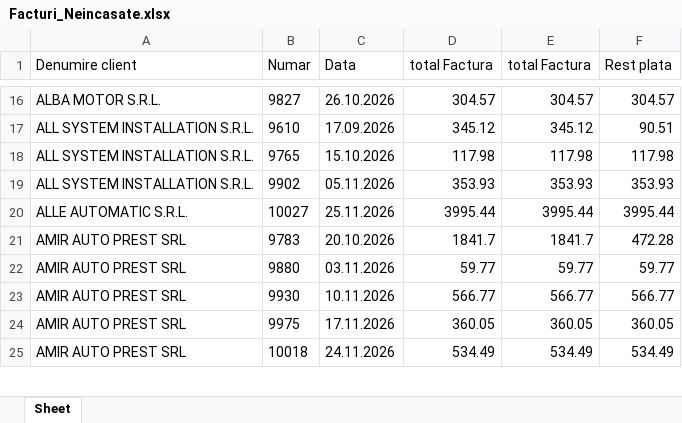
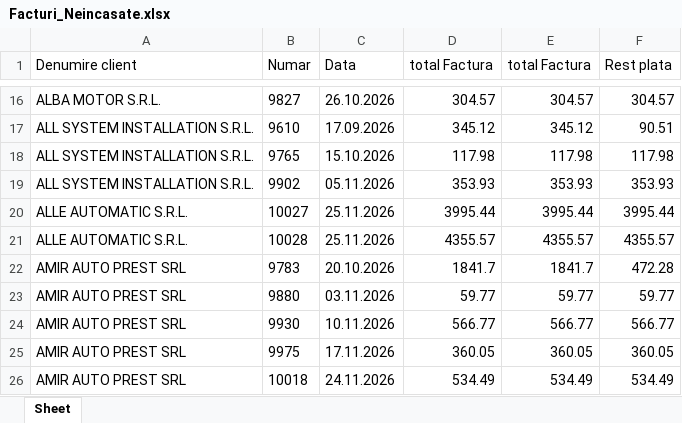
Before and after one commit to ab12slk-sys/dmautoapp-demo, an Excel workbook: Facturi_Neincasate.xlsx, sheet Sheet, drawn as a sheet; only a part is shown, gaps mark what is left out; values as stored, in another font and other column widths than the file's, no borders; the diff names each change by its address in the sheet, - before the commit and + after, or states it on an @@ line.

```diff
--- a/Facturi_Neincasate.xlsx (sheet Sheet)
+++ b/Facturi_Neincasate.xlsx (sheet Sheet)
+row 21: ALLE AUTOMATIC S.R.L. | 10028 | 25.11.2026 | 4355.57 | 4355.57 | 4355.57
```
Also changed, not shown: STOCEGIUNIE.xlsx.
